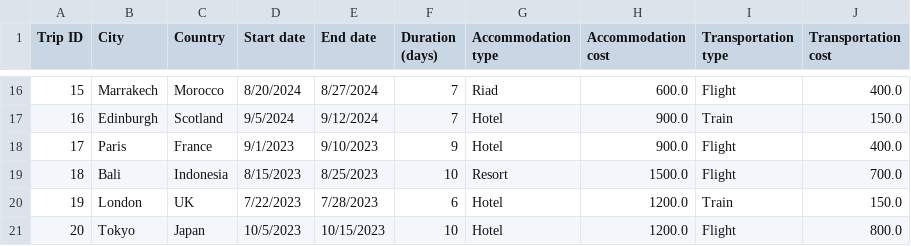
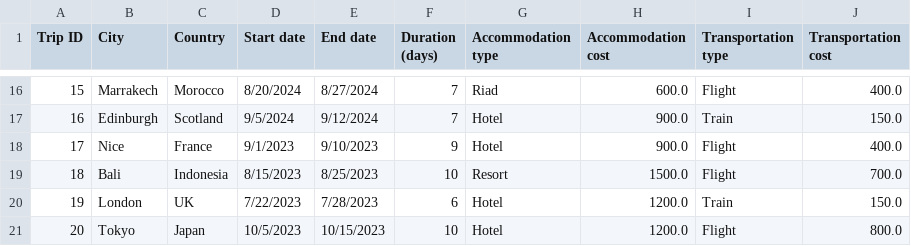
Before and after one commit to owenmarshall1/Intellectra, a CSV file: travel_data_demo.csv, drawn as a sheet; only a part is shown, gaps mark what is left out.

```diff
--- a/travel_data_demo.csv
+++ b/travel_data_demo.csv
@@ -17,3 +17,3 @@ Trip ID,City,Country,Start date,End date,Duration (days),Accommodation type,Acco
 16,Edinburgh,Scotland,9/5/2024,9/12/2024,7,Hotel,900.0,Train,150.0
-17,Paris,France,9/1/2023,9/10/2023,9,Hotel,900.0,Flight,400.0
+17,Nice,France,9/1/2023,9/10/2023,9,Hotel,900.0,Flight,400.0
 18,Bali,Indonesia,8/15/2023,8/25/2023,10,Resort,1500.0,Flight,700.0
```
Also changed, not shown: 1 other file.
